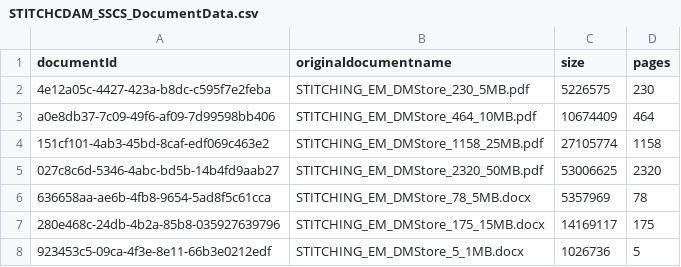
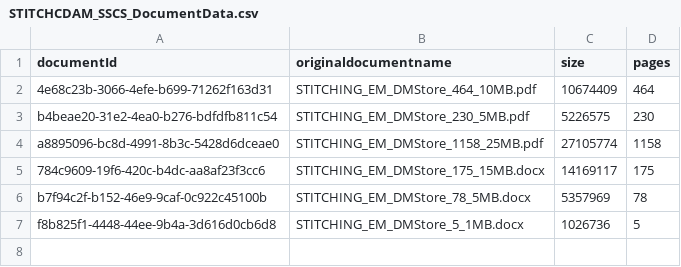
Before and after one commit to hmcts/em-performance, a CSV file: src/gatling/resources/feeders/STITCHCDAM_SSCS_DocumentData.csv, drawn as a sheet.

Commit message:
updated stitched data file

```diff
--- a/src/gatling/resources/feeders/STITCHCDAM_SSCS_DocumentData.csv
+++ b/src/gatling/resources/feeders/STITCHCDAM_SSCS_DocumentData.csv
@@ -1,8 +1,7 @@
 documentId,originaldocumentname,size,pages
-4e12a05c-4427-423a-b8dc-c595f7e2feba,STITCHING_EM_DMStore_230_5MB.pdf,5226575,230
-a0e8db37-7c09-49f6-af09-7d99598bb406,STITCHING_EM_DMStore_464_10MB.pdf,10674409,464
-151cf101-4ab3-45bd-8caf-edf069c463e2,STITCHING_EM_DMStore_1158_25MB.pdf,27105774,1158
-027c8c6d-5346-4abc-bd5b-14b4fd9aab27,STITCHING_EM_DMStore_2320_50MB.pdf,53006625,2320
-636658aa-ae6b-4fb8-9654-5ad8f5c61cca,STITCHING_EM_DMStore_78_5MB.docx,5357969,78
-280e468c-24db-4b2a-85b8-035927639796,STITCHING_EM_DMStore_175_15MB.docx,14169117,175
-923453c5-09ca-4f3e-8e11-66b3e0212edf,STITCHING_EM_DMStore_5_1MB.docx,1026736,5
+4e68c23b-3066-4efe-b699-71262f163d31,STITCHING_EM_DMStore_464_10MB.pdf,10674409,464
+b4beae20-31e2-4ea0-b276-bdfdfb811c54,STITCHING_EM_DMStore_230_5MB.pdf,5226575,230
+a8895096-bc8d-4991-8b3c-5428d6dceae0,STITCHING_EM_DMStore_1158_25MB.pdf,27105774,1158
+784c9609-19f6-420c-b4dc-aa8af23f3cc6,STITCHING_EM_DMStore_175_15MB.docx,14169117,175
+b7f94c2f-b152-46e9-9caf-0c922c45100b,STITCHING_EM_DMStore_78_5MB.docx,5357969,78
+f8b825f1-4448-44ee-9b4a-3d616d0cb6d8,STITCHING_EM_DMStore_5_1MB.docx,1026736,5
```
